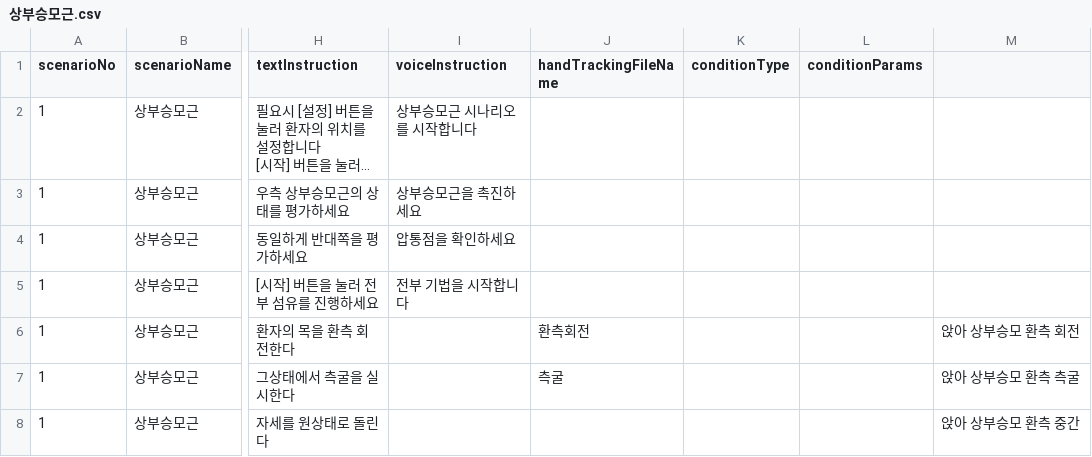
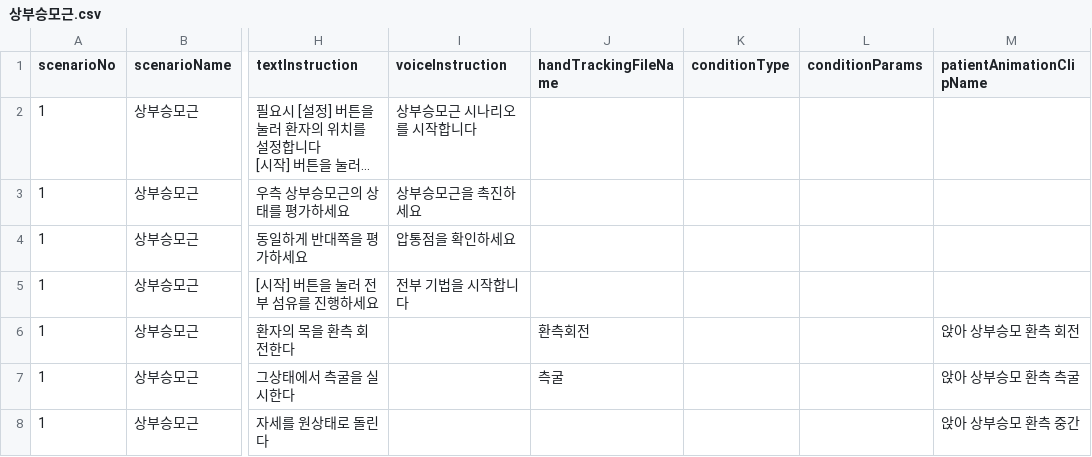
Before and after one commit to AshiPedhi/GuideChuna, a CSV file: Assets/Resources/Scenarios/상부승모근.csv, drawn as a sheet; only a part is shown, gaps mark what is left out; long unchanged cells end in …; the diff names each change by its address in the sheet, - before the commit and + after, or states it on an @@ line.

Commit message:
20251212 csv

```diff
--- a/Assets/Resources/Scenarios/상부승모근.csv
+++ b/Assets/Resources/Scenarios/상부승모근.csv
-M1: (empty)
+M1: patientAnimationClipName
```
